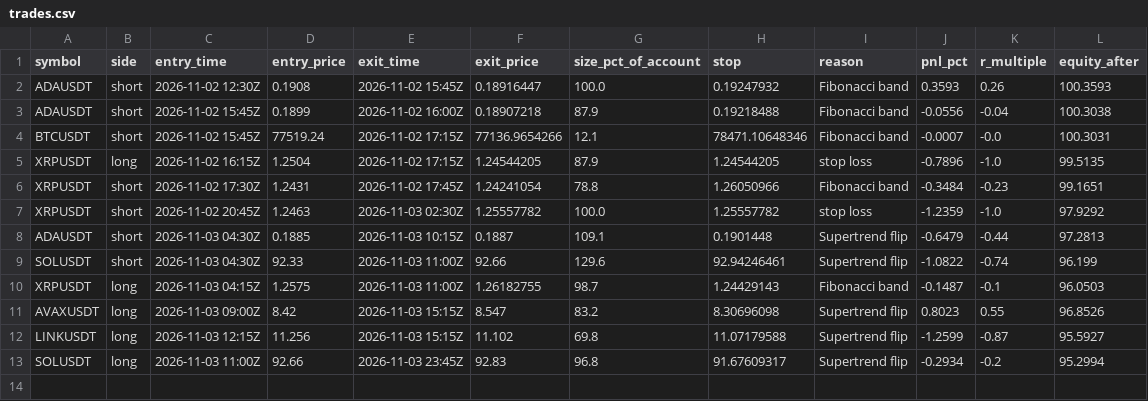
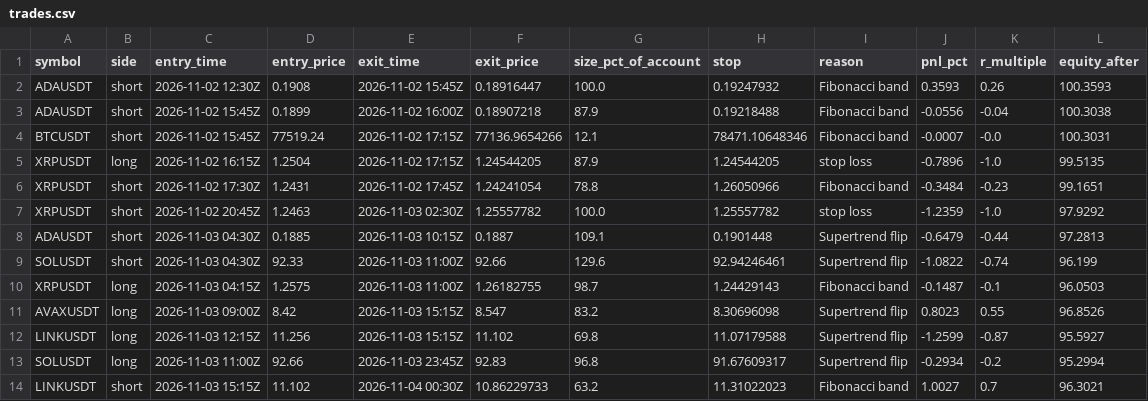
Before and after one commit to d4gh9jzy4p-arch/dema-supertrend-paper, a CSV file: trades.csv, drawn as a sheet.

```diff
--- a/trades.csv
+++ b/trades.csv
@@ -13 +13,2 @@ LINKUSDT,long,2026-11-03 12:15Z,11.256,2026-11-03 15:15Z,11.102,69.8,11.07179588
 SOLUSDT,long,2026-11-03 11:00Z,92.66,2026-11-03 23:45Z,92.83,96.8,91.67609317,Supertrend flip,-0.2934,-0.2,95.2994
+LINKUSDT,short,2026-11-03 15:15Z,11.102,2026-11-04 00:30Z,10.86229733,63.2,11.31022023,Fibonacci band,1.0027,0.7,96.3021
```
Also changed, not shown: 3 other files.
